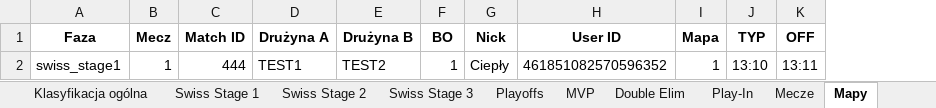
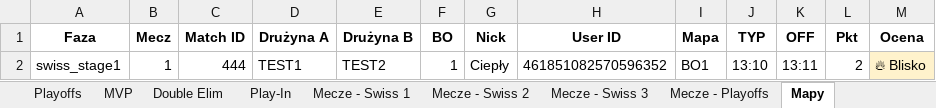
Before and after one commit to Cieplyhehe2137/DiscordPickemBot, an Excel workbook: klasyfikacja.xlsx, sheet Mapy, drawn as a sheet; values as stored, in another font and other column widths than the file's, no borders; the diff names each change by its address in the sheet, - before the commit and + after, or states it on an @@ line.

Commit message:
feat(export): add map ratings, phase sheets and visual excel improvements

```diff
--- a/klasyfikacja.xlsx (sheet Mapy)
+++ b/klasyfikacja.xlsx (sheet Mapy)
-sheet tab: Mecze
+sheet tab: Mecze - Swiss 1
+sheet tab: Mecze - Swiss 2
+sheet tab: Mecze - Swiss 3
+sheet tab: Mecze - Playoffs
+column L (Pkt), row 2: 2
+column M (Ocena), row 2: 🔥 Blisko
-I2 (Mapa): 1
+I2 (Mapa): BO1
```
Also changed, not shown: sheet Mecze - Swiss 1, sheet Mapy (podgląd), 1 other file.
